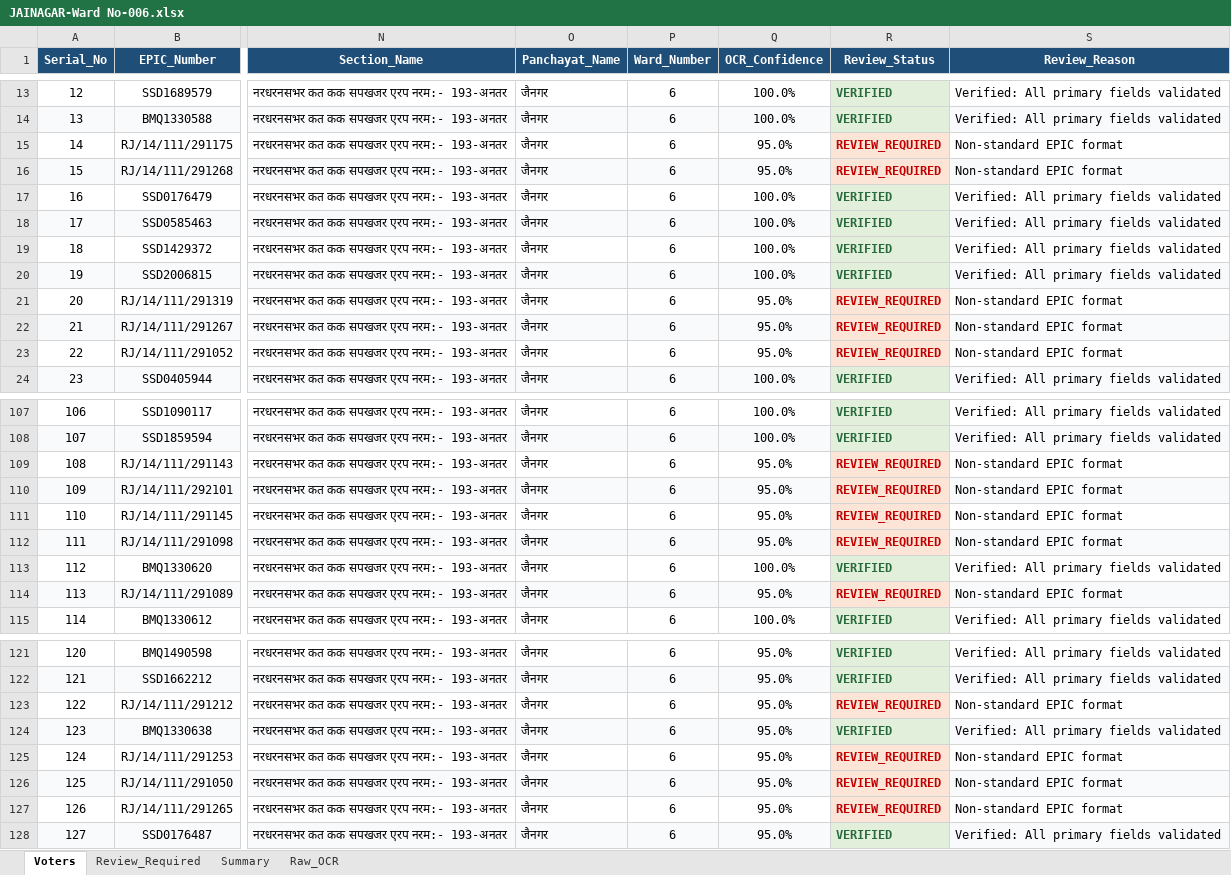
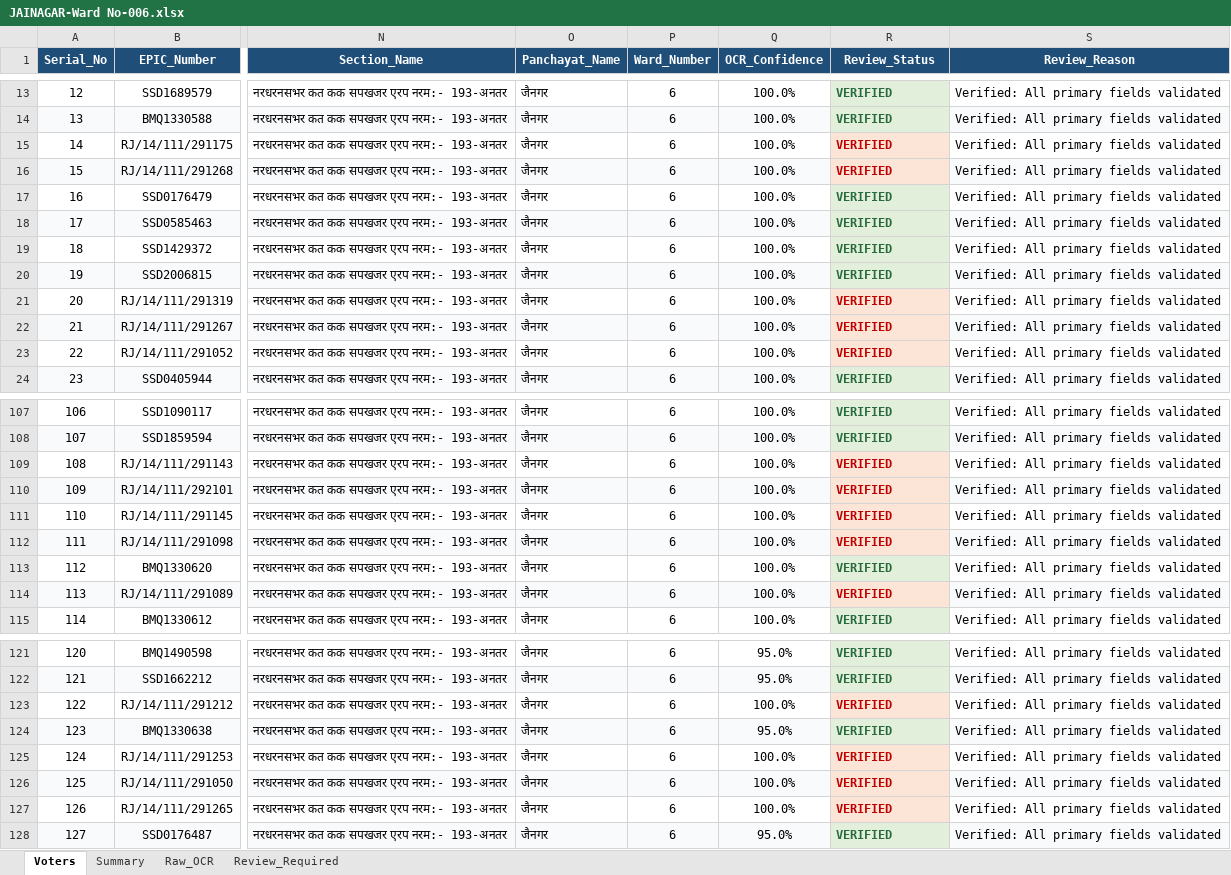
Before and after one commit to VIKASHNAGAR786/CHUNAV-2026, an Excel workbook: VOTER LISTS/EXCEL_OUTPUT/JAINAGAR-Ward No-006.xlsx, sheet Voters, drawn as a sheet; only a part is shown, gaps mark what is left out; values as stored, in another font and other column widths than the file's, no borders; the diff covers the shown part only; the diff names each change by its address in the sheet, - before the commit and + after, or states it on an @@ line.

```diff
--- a/VOTER LISTS/EXCEL_OUTPUT/JAINAGAR-Ward No-006.xlsx (sheet Voters)
+++ b/VOTER LISTS/EXCEL_OUTPUT/JAINAGAR-Ward No-006.xlsx (sheet Voters)
@@ sheet tab order changed: Voters | Summary | Raw_OCR | Review_Required @@
-Q15:Q16 (OCR_Confidence): 95.0%
+Q15:Q16 (OCR_Confidence): 100.0%
-R15:R16 (Review_Status): REVIEW_REQUIRED
+R15:R16 (Review_Status): VERIFIED
-S15:S16 (Review_Reason): Non-standard EPIC format
+S15:S16 (Review_Reason): Verified: All primary fields validated
-Q21:Q23 (OCR_Confidence): 95.0%
+Q21:Q23 (OCR_Confidence): 100.0%
-R21:R23 (Review_Status): REVIEW_REQUIRED
+R21:R23 (Review_Status): VERIFIED
-S21:S23 (Review_Reason): Non-standard EPIC format
+S21:S23 (Review_Reason): Verified: All primary fields validated
-Q109:Q112 (OCR_Confidence): 95.0%
+Q109:Q112 (OCR_Confidence): 100.0%
-R109:R112 (Review_Status): REVIEW_REQUIRED
+R109:R112 (Review_Status): VERIFIED
-S109:S112 (Review_Reason): Non-standard EPIC format
+S109:S112 (Review_Reason): Verified: All primary fields validated
-Q114 (OCR_Confidence): 95.0%
+Q114 (OCR_Confidence): 100.0%
-R114 (Review_Status): REVIEW_REQUIRED
+R114 (Review_Status): VERIFIED
-S114 (Review_Reason): Non-standard EPIC format
+S114 (Review_Reason): Verified: All primary fields validated
-Q123 (OCR_Confidence): 95.0%
+Q123 (OCR_Confidence): 100.0%
-R123 (Review_Status): REVIEW_REQUIRED
+R123 (Review_Status): VERIFIED
-S123 (Review_Reason): Non-standard EPIC format
+S123 (Review_Reason): Verified: All primary fields validated
-Q125:Q127 (OCR_Confidence): 95.0%
+Q125:Q127 (OCR_Confidence): 100.0%
-R125:R127 (Review_Status): REVIEW_REQUIRED
+R125:R127 (Review_Status): VERIFIED
-S125:S127 (Review_Reason): Non-standard EPIC format
+S125:S127 (Review_Reason): Verified: All primary fields validated
```
Also changed, not shown: 201 edited cells elsewhere in this sheet, sheet Review_Required, VOTER LISTS/EXCEL_OUTPUT/JAINAGAR-Ward No-003.xlsx, VOTER LISTS/EXCEL_OUTPUT/JAINAGAR-Ward No-007.xlsx, 24 other files.
